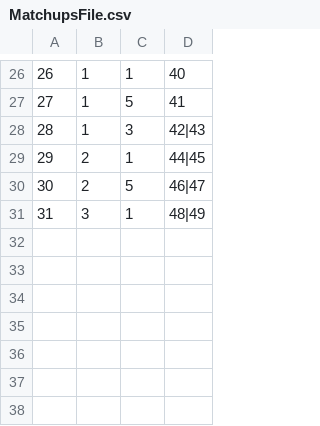
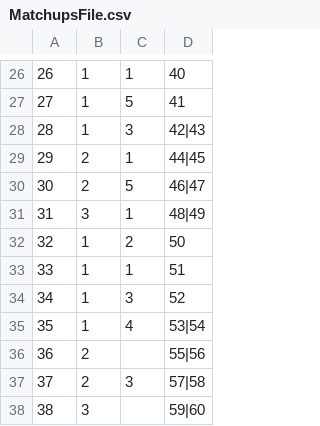
Before and after one commit to Drooklyn1/TournamentTracker, a CSV file: Data/MatchupsFile.csv, drawn as a sheet; only a part is shown, gaps mark what is left out.

```diff
--- a/Data/MatchupsFile.csv
+++ b/Data/MatchupsFile.csv
@@ -31 +31,8 @@
 31,3,1,48|49
+32,1,2,50
+33,1,1,51
+34,1,3,52
+35,1,4,53|54
+36,2,,55|56
+37,2,3,57|58
+38,3,,59|60
```
Also changed, not shown: Data/MatchupEntriesFile.csv, Data/TournamentsFile.csv, 2 other files.
